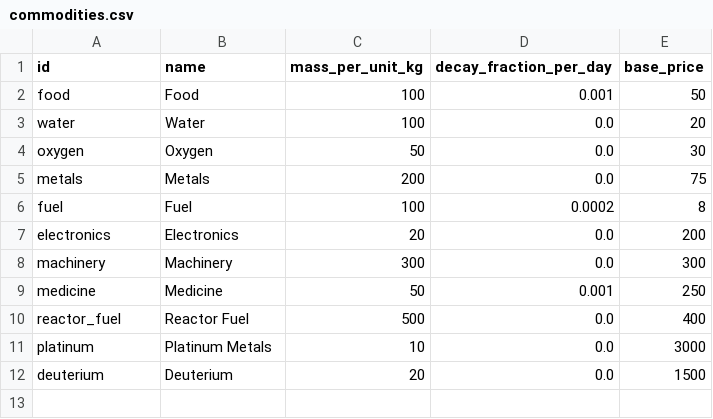
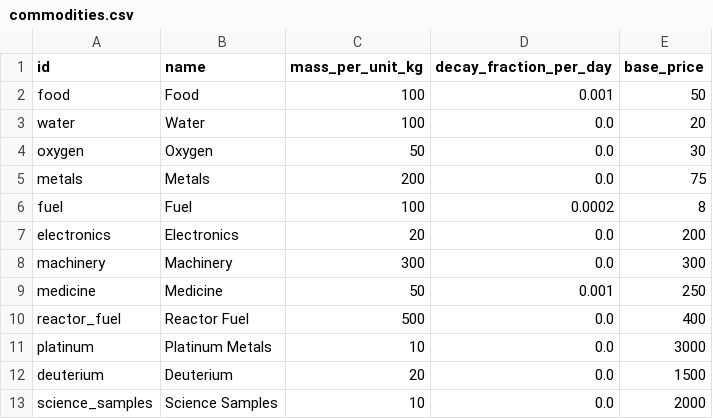
Before and after one commit to irigi/SpaceTrains, a CSV file: data/commodities/commodities.csv, drawn as a sheet; the diff names each change by its address in the sheet, - before the commit and + after, or states it on an @@ line.

```diff
--- a/data/commodities/commodities.csv
+++ b/data/commodities/commodities.csv
+row 13: science_samples | Science Samples | 10 | 0.0 | 2000
```
Also changed, not shown: data/economy/reference_prices.csv, 6 other files.
